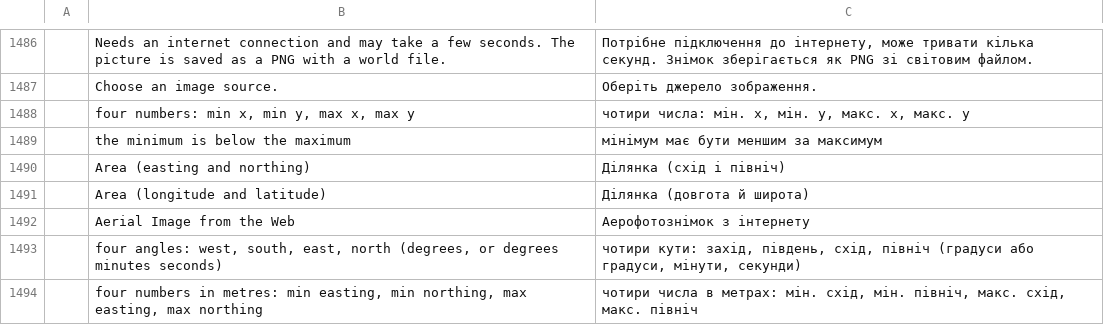
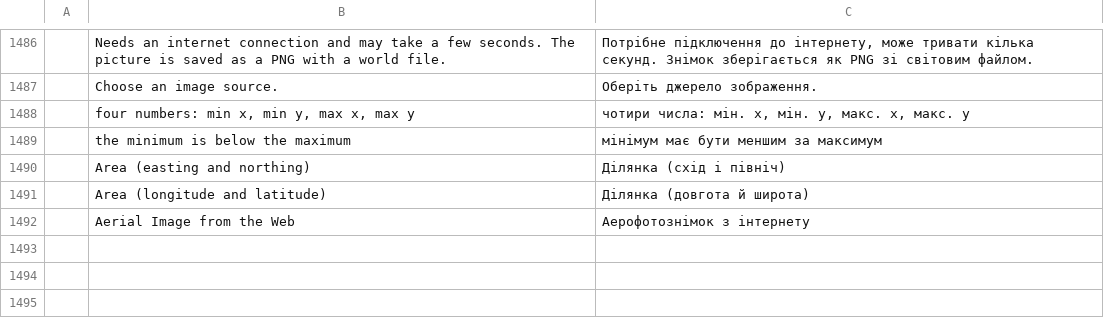
Before and after one commit to jos25-2026/cadcraft, a TSV file: crates/ui-egui/src/i18n/uk.tsv, drawn as a sheet; only a part is shown, gaps mark what is left out; the diff names each change by its address in the sheet, - before the commit and + after, or states it on an @@ line.

```diff
--- a/crates/ui-egui/src/i18n/uk.tsv
+++ b/crates/ui-egui/src/i18n/uk.tsv
-row 1493:  | four angles: west, south, east, north (degrees, or degrees minutes seconds) | чотири кути: захід, південь, схід, північ (градуси або градуси, мінути, секунди)
-row 1494:  | four numbers in metres: min easting, min northing, max easting, max northing | чотири числа в метрах: мін. схід, мін. північ, макс. схід, макс. північ
```
Also changed, not shown: 1 other file.
